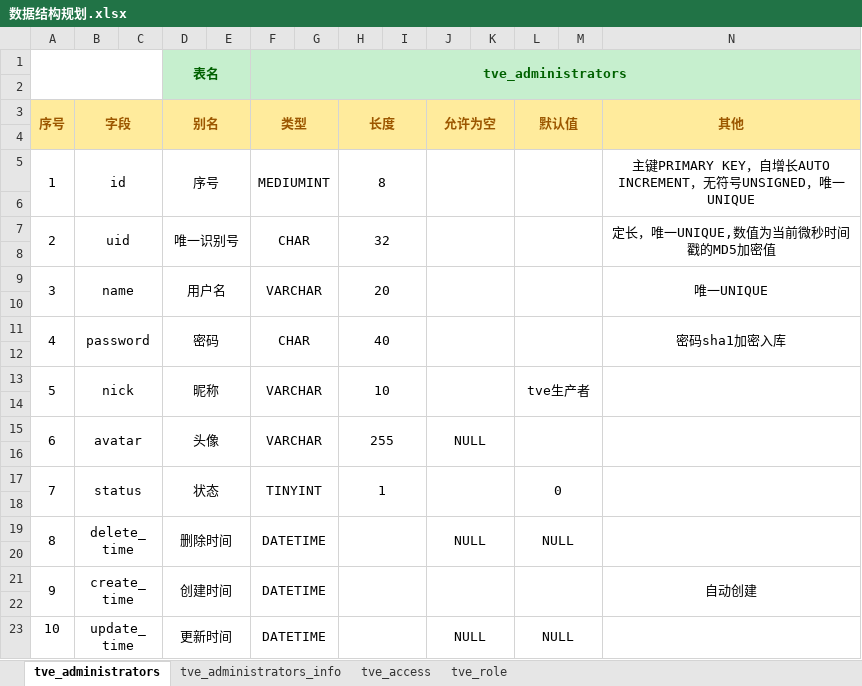
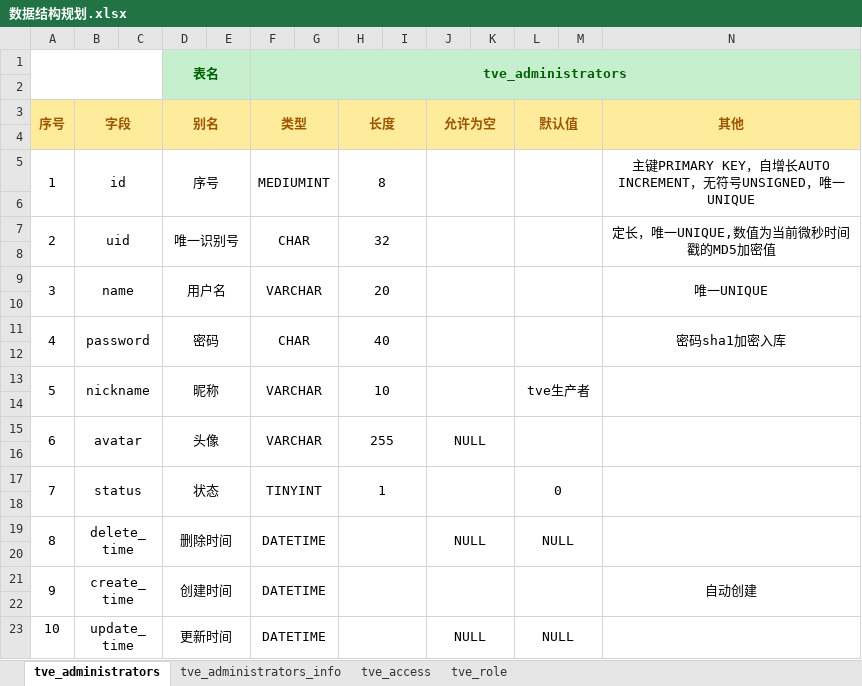
Before and after one commit to BoQimaster/tveMaker, an Excel workbook: Recycle/data/数据结构规划.xlsx, sheet tve_administrators, drawn as a sheet; values as stored, in another font and other column widths than the file's, no borders; the diff names each change by its address in the sheet, - before the commit and + after, or states it on an @@ line.

Commit message:
2021年2月24日01:45:23 sqlUpdate

```diff
--- a/Recycle/data/数据结构规划.xlsx (sheet tve_administrators)
+++ b/Recycle/data/数据结构规划.xlsx (sheet tve_administrators)
-B13 (字段): nick
+B13 (字段): nickname
```
